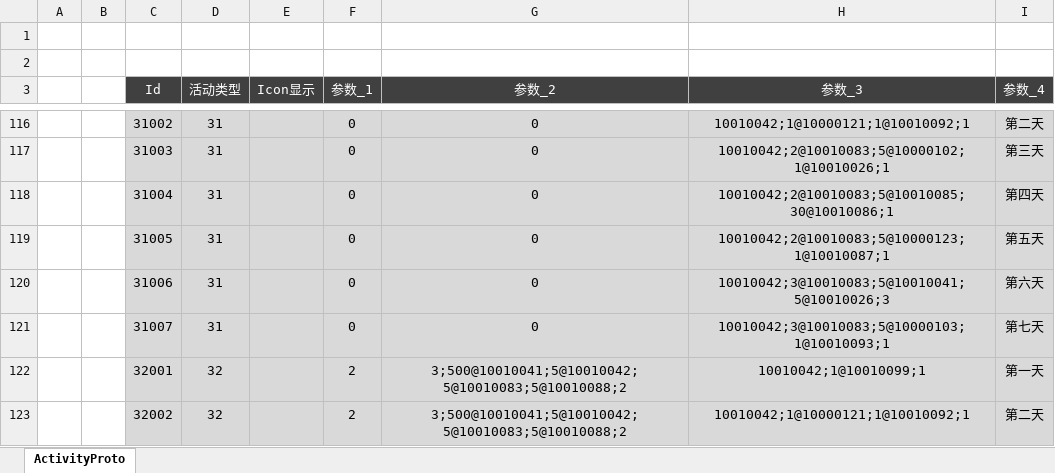
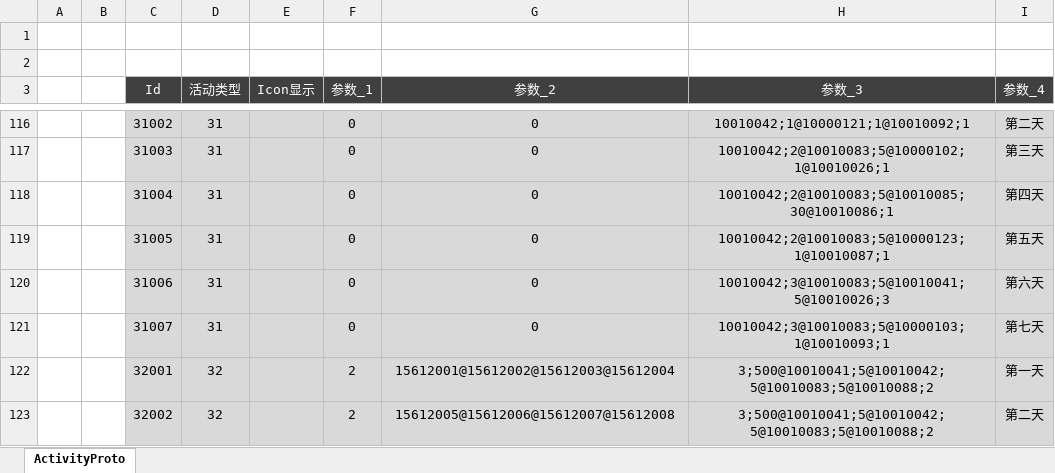
Before and after one commit to csyinghuochong/weijing, an Excel workbook: Excel/ActivityConfig.xlsx, sheet ActivityProto, drawn as a sheet; only a part is shown, gaps mark what is left out; values as stored, in another font and other column widths than the file's, no borders; table styles not drawn; the diff names each change by its address in the sheet, - before the commit and + after, or states it on an @@ line.

```diff
--- a/Excel/ActivityConfig.xlsx (sheet ActivityProto)
+++ b/Excel/ActivityConfig.xlsx (sheet ActivityProto)
-G122 (参数_2): 3;500@10010041;5@10010042;5@10010083;5@10010088;2
+G122 (参数_2): 15612001@15612002@15612003@15612004
-H122 (参数_3): 10010042;1@10010099;1
+H122 (参数_3): 3;500@10010041;5@10010042;5@10010083;5@10010088;2
-G123 (参数_2): 3;500@10010041;5@10010042;5@10010083;5@10010088;2
+G123 (参数_2): 15612005@15612006@15612007@15612008
-H123 (参数_3): 10010042;1@10000121;1@10010092;1
+H123 (参数_3): 3;500@10010041;5@10010042;5@10010083;5@10010088;2
```
Also changed, not shown: 4 other files.
